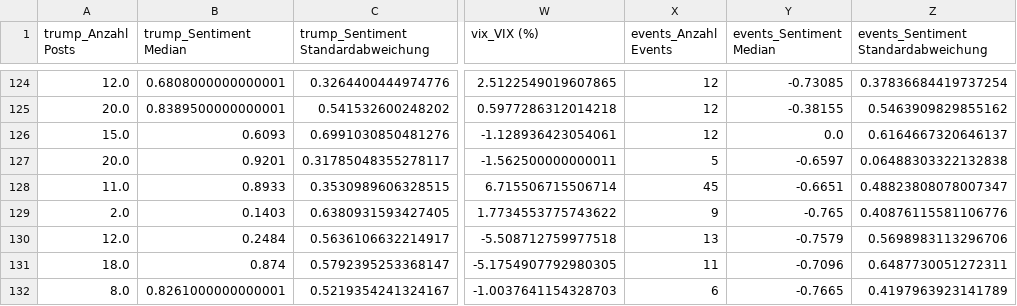
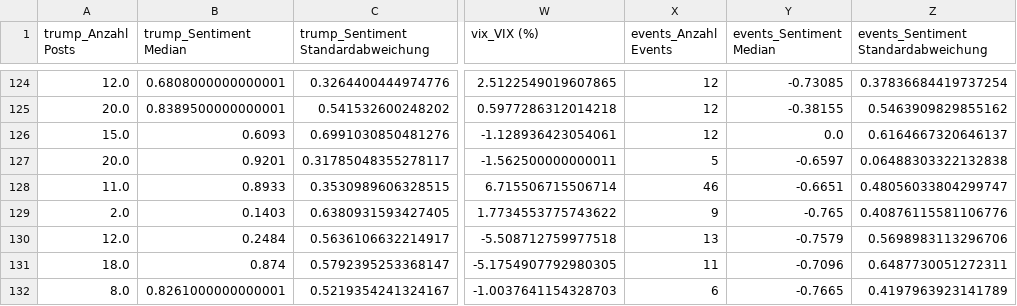
Before and after one commit to tobiasgubser/Projekt-Kristallkugel, a CSV file: data/df_all.csv, drawn as a sheet; only a part is shown, gaps mark what is left out; the diff names each change by its address in the sheet, - before the commit and + after, or states it on an @@ line.

Commit message:
Automated upload of df_all.csv

```diff
--- a/data/df_all.csv
+++ b/data/df_all.csv
-X128 (events_Anzahl Events): 45
+X128 (events_Anzahl Events): 46
-Z128: 0.48823808078007347
+Z128: 0.48056033804299747
```
